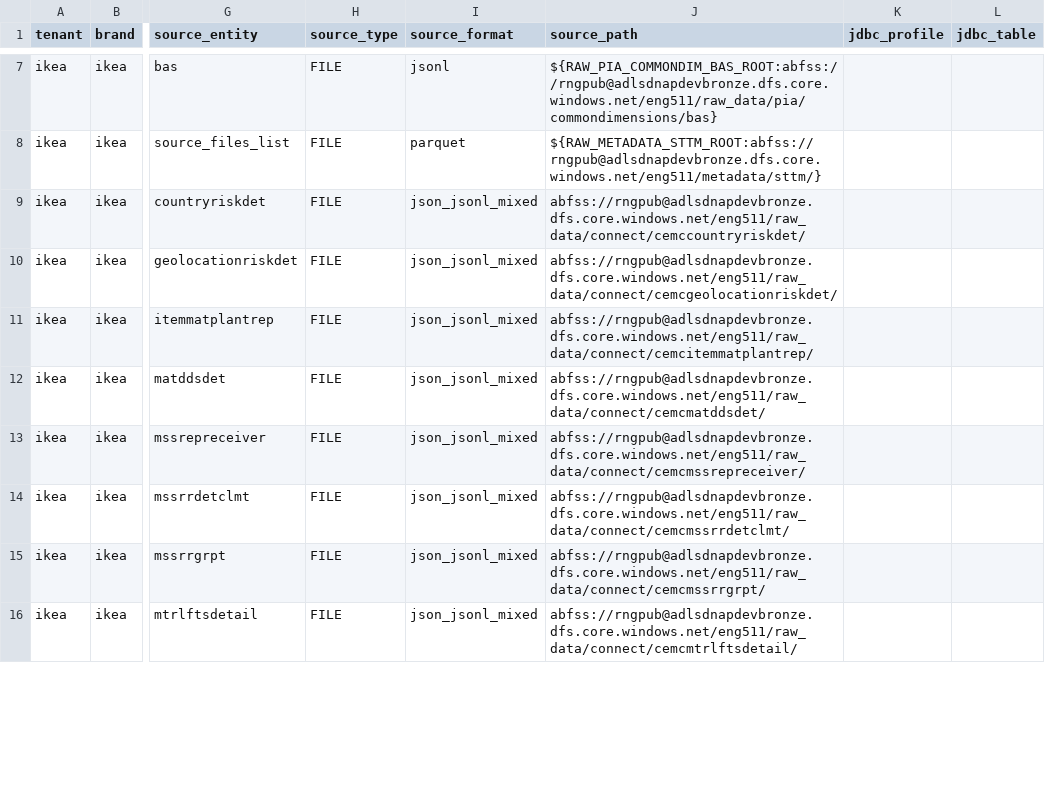
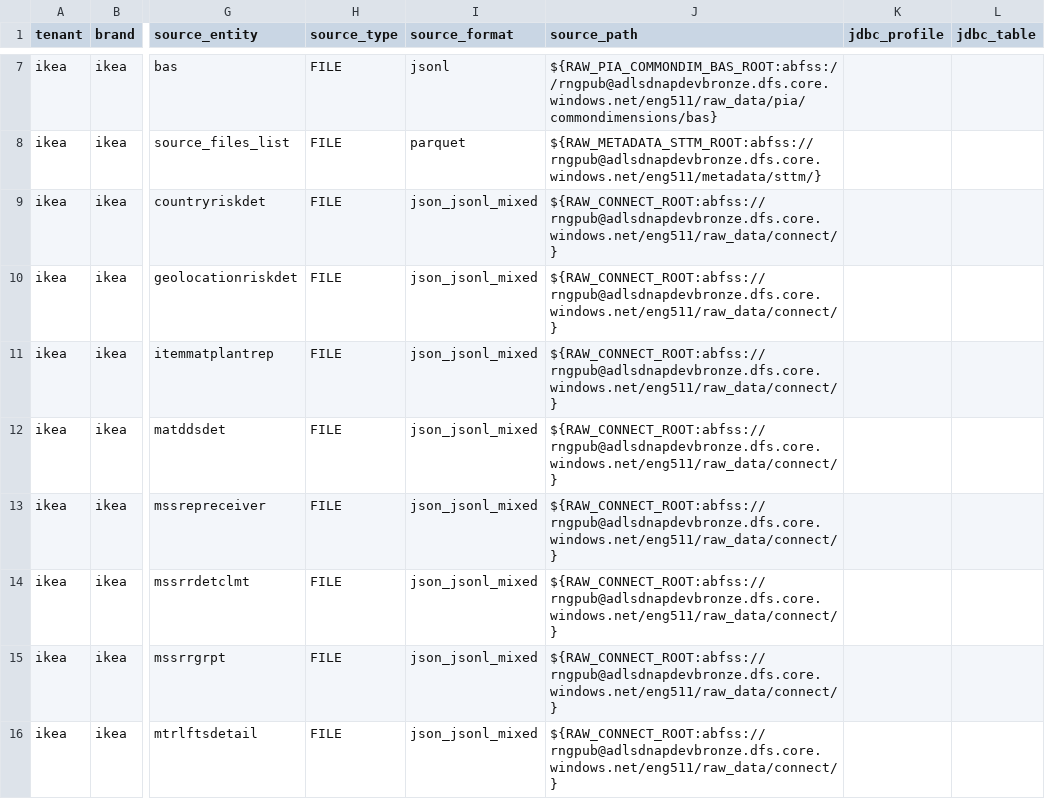
Before and after one commit to vadlamudiNaveen/databricks_publisher_framework, a CSV file: config/source_registry.csv, drawn as a sheet; only a part is shown, gaps mark what is left out; the diff covers the shown part only; the diff names each change by its address in the sheet, - before the commit and + after, or states it on an @@ line.

Commit message:
updated the ocnfig for publishing data and respective code

```diff
--- a/config/source_registry.csv
+++ b/config/source_registry.csv
-J9 (source_path): abfss://rngpub@adlsdnapdevbronze.dfs.core.windows.net/eng511/raw_data/connect/cemccountryriskdet/
+J9 (source_path): ${RAW_CONNECT_ROOT:abfss://rngpub@adlsdnapdevbronze.dfs.core.windows.net/eng511/raw_data/connect/}
-J10 (source_path): abfss://rngpub@adlsdnapdevbronze.dfs.core.windows.net/eng511/raw_data/connect/cemcgeolocationriskdet/
+J10 (source_path): ${RAW_CONNECT_ROOT:abfss://rngpub@adlsdnapdevbronze.dfs.core.windows.net/eng511/raw_data/connect/}
-J11 (source_path): abfss://rngpub@adlsdnapdevbronze.dfs.core.windows.net/eng511/raw_data/connect/cemcitemmatplantrep/
+J11 (source_path): ${RAW_CONNECT_ROOT:abfss://rngpub@adlsdnapdevbronze.dfs.core.windows.net/eng511/raw_data/connect/}
-J12 (source_path): abfss://rngpub@adlsdnapdevbronze.dfs.core.windows.net/eng511/raw_data/connect/cemcmatddsdet/
+J12 (source_path): ${RAW_CONNECT_ROOT:abfss://rngpub@adlsdnapdevbronze.dfs.core.windows.net/eng511/raw_data/connect/}
-J13 (source_path): abfss://rngpub@adlsdnapdevbronze.dfs.core.windows.net/eng511/raw_data/connect/cemcmssrepreceiver/
+J13 (source_path): ${RAW_CONNECT_ROOT:abfss://rngpub@adlsdnapdevbronze.dfs.core.windows.net/eng511/raw_data/connect/}
-J14 (source_path): abfss://rngpub@adlsdnapdevbronze.dfs.core.windows.net/eng511/raw_data/connect/cemcmssrrdetclmt/
+J14 (source_path): ${RAW_CONNECT_ROOT:abfss://rngpub@adlsdnapdevbronze.dfs.core.windows.net/eng511/raw_data/connect/}
-J15 (source_path): abfss://rngpub@adlsdnapdevbronze.dfs.core.windows.net/eng511/raw_data/connect/cemcmssrrgrpt/
+J15 (source_path): ${RAW_CONNECT_ROOT:abfss://rngpub@adlsdnapdevbronze.dfs.core.windows.net/eng511/raw_data/connect/}
-J16 (source_path): abfss://rngpub@adlsdnapdevbronze.dfs.core.windows.net/eng511/raw_data/connect/cemcmtrlftsdetail/
+J16 (source_path): ${RAW_CONNECT_ROOT:abfss://rngpub@adlsdnapdevbronze.dfs.core.windows.net/eng511/raw_data/connect/}
```
Also changed, not shown: 7 edited cells elsewhere in this file.
